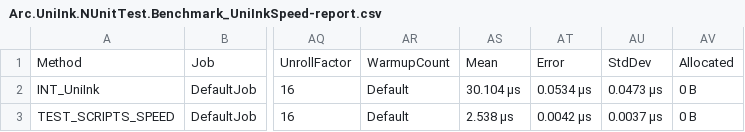
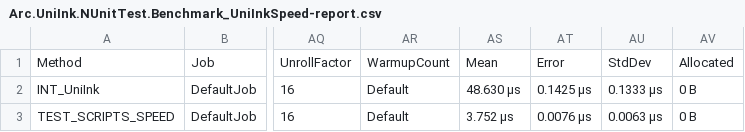
Before and after one commit to Arc-huangjingtong/UniInk-CSharpInterpreter4AOT, a CSV file: Arc.UniInk/Arc.UniInk.Benchmark/bin/Release/BenchmarkDotNet.Artifacts/results/Arc.UniInk.NUnitTest.Benchmark_UniInkSpeed-report.csv, drawn as a sheet; only a part is shown, gaps mark what is left out; the diff names each change by its address in the sheet, - before the commit and + after, or states it on an @@ line.

```diff
--- a/Arc.UniInk/Arc.UniInk.Benchmark/bin/Release/BenchmarkDotNet.Artifacts/results/Arc.UniInk.NUnitTest.Benchmark_UniInkSpeed-report.csv
+++ b/Arc.UniInk/Arc.UniInk.Benchmark/bin/Release/BenchmarkDotNet.Artifacts/results/Arc.UniInk.NUnitTest.Benchmark_UniInkSpeed-report.csv
-AS2: 30.104 μs
+AS2: 48.630 μs
-AT2: 0.0534 μs
+AT2: 0.1425 μs
-AU2: 0.0473 μs
+AU2: 0.1333 μs
-AS3: 2.538 μs
+AS3: 3.752 μs
-AT3: 0.0042 μs
+AT3: 0.0076 μs
-AU3: 0.0037 μs
+AU3: 0.0063 μs
```
Also changed, not shown: 8 other files.
